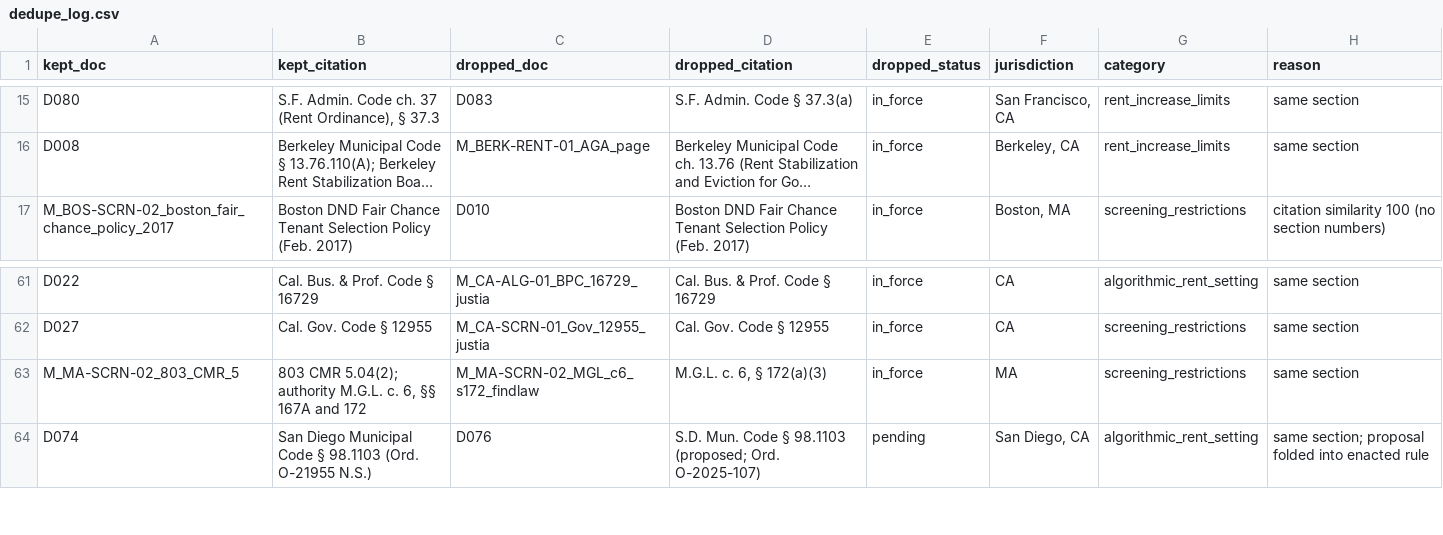
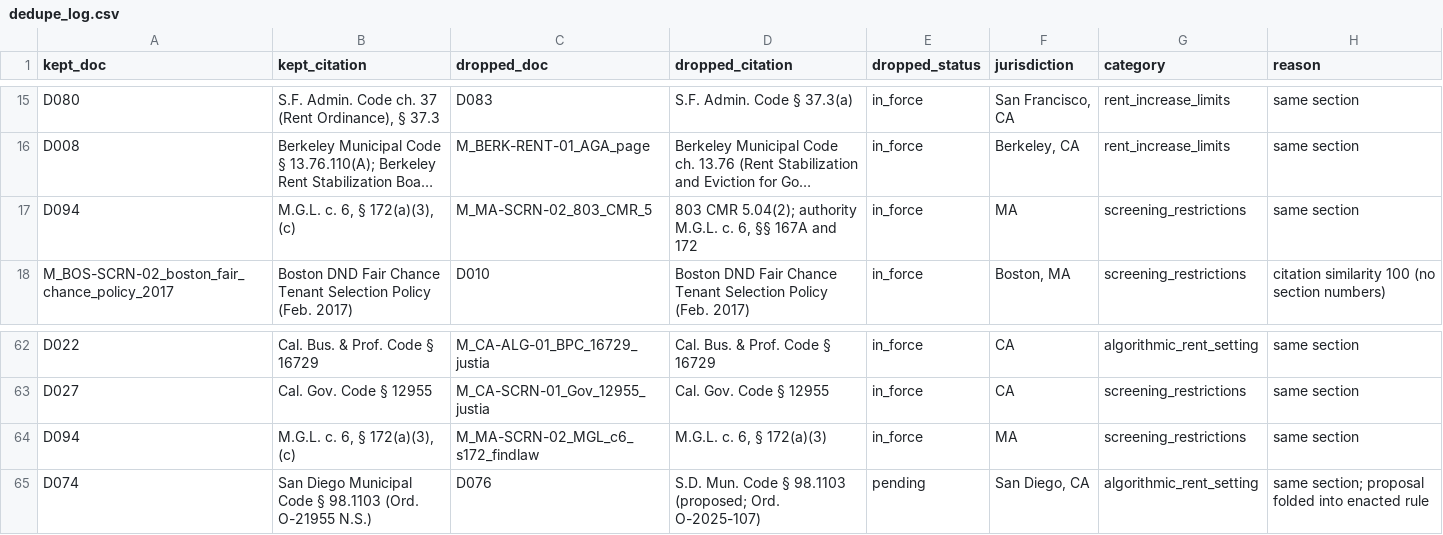
Before and after one commit to Hamzaslam1996/statute-street, a CSV file: out/dedupe_log.csv, drawn as a sheet; only a part is shown, gaps mark what is left out; long unchanged cells end in …; addresses are those after the commit; the diff names each change by its address in the sheet, - before the commit and + after, or states it on an @@ line.

```diff
--- a/out/dedupe_log.csv
+++ b/out/dedupe_log.csv
+row 17: D094 | M.G.L. c. 6, § 172(a)(3), (c) | M_MA-SCRN-02_803_CMR_5 | 803 CMR 5.04(2); authority M.G.L. c. 6, §§ 167A and 172 | in_force | MA | screening_restrictions | same section
-A64 (kept_doc): M_MA-SCRN-02_803_CMR_5
+A64 (kept_doc): D094
-B64 (kept_citation): 803 CMR 5.04(2); authority M.G.L. c. 6, §§ 167A and 172
+B64 (kept_citation): M.G.L. c. 6, § 172(a)(3), (c)
```
Also changed, not shown: out/date_resolve_log.csv, out/extract_log.csv, 21 other files.
